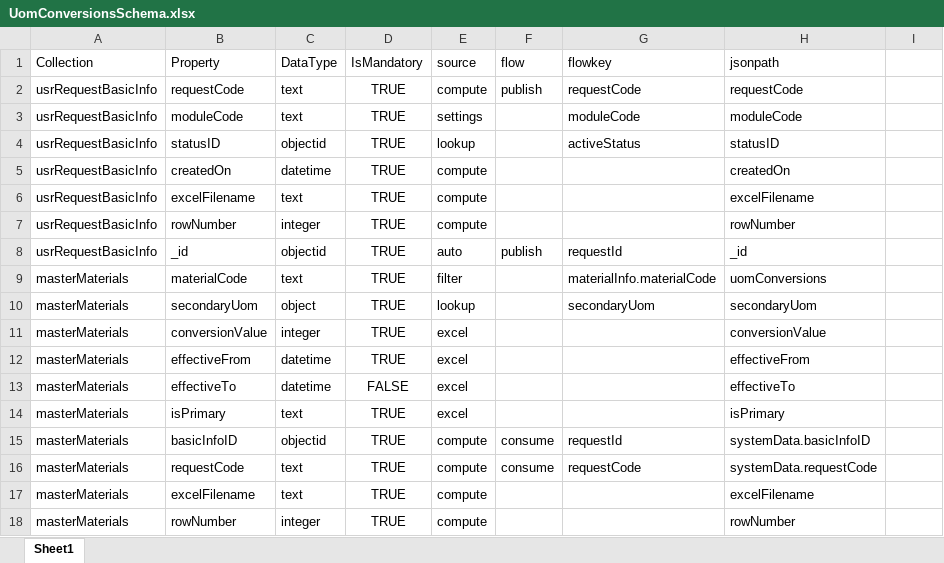
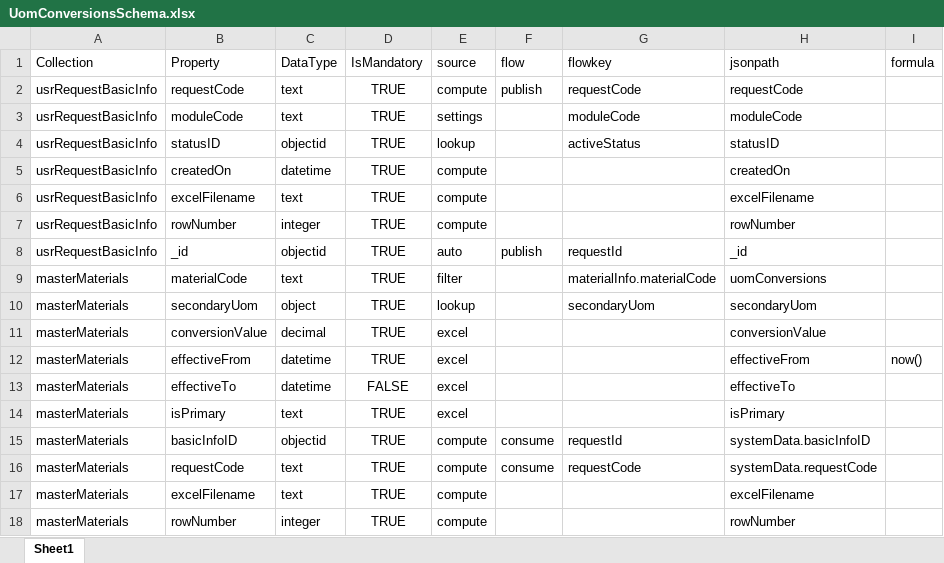
Before and after one commit to TharakaSaiKumar/mspl20dataupload, an Excel workbook: Templates/UomConversionsSchema.xlsx, sheet Sheet1, drawn as a sheet; values as stored, in another font and other column widths than the file's, no borders; the diff names each change by its address in the sheet, - before the commit and + after, or states it on an @@ line.

Commit message:
fix: stabilize upload framework after materials testing
- Added generic decimal datatype handling
- Added now() formula support
- Fixed optional lookup blank handling to set object fields as null
- Added template caching using existing cache service
- Added Test Database support for MongoDB and SQL connections
- Verified Materials, UOM Conversions, and optional usageUom behavior

```diff
--- a/Templates/UomConversionsSchema.xlsx (sheet Sheet1)
+++ b/Templates/UomConversionsSchema.xlsx (sheet Sheet1)
-I1: (empty)
+I1: formula
-C11 (DataType): integer
+C11 (DataType): decimal
-I12 (formula): (empty)
+I12 (formula): now()
```
Also changed, not shown: Templates/MaterialsSchema.xlsx, 7 other files.
